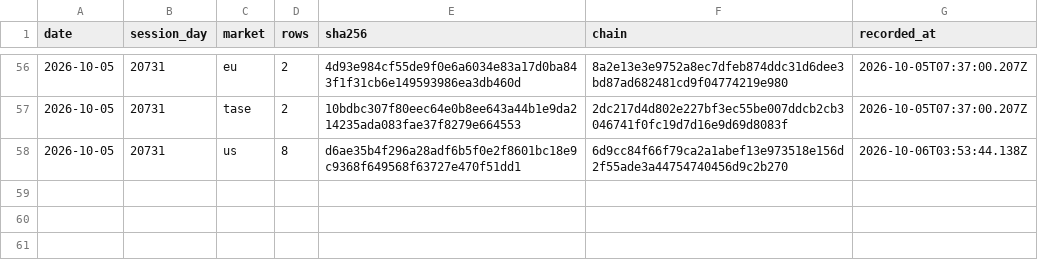
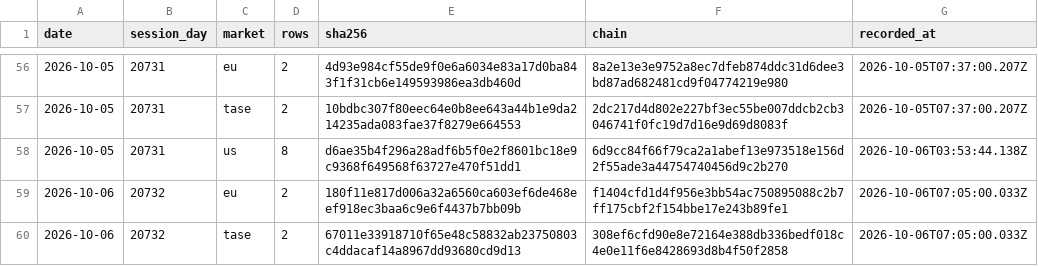
Before and after one commit to DotanTevet/journal-proof, a CSV file: hashes.csv, drawn as a sheet; only a part is shown, gaps mark what is left out.

Commit message:
2 session(s): 2026-10-06 20732 eu; 2026-10-06 20732 tase

```diff
--- a/hashes.csv
+++ b/hashes.csv
@@ -58 +58,3 @@ date,session_day,market,rows,sha256,chain,recorded_at
 2026-10-05,20731,us,8,d6ae35b4f296a28adf6b5f0e2f8601bc18e9c9368f649568f63727e470f51dd1,6d9cc84f66f79ca2a1abef13e973518e156d2f55ade3a44754740456d9c2b270,2026-10-06T03:53:44.138Z
+2026-10-06,20732,eu,2,180f11e817d006a32a6560ca603ef6de468eef918ec3baa6c9e6f4437b7bb09b,f1404cfd1d4f956e3bb54ac750895088c2b7ff175cbf2f154bbe17e243b89fe1,2026-10-06T07:05:00.033Z
+2026-10-06,20732,tase,2,67011e33918710f65e48c58832ab23750803c4ddacaf14a8967dd93680cd9d13,308ef6cfd90e8e72164e388db336bedf018c4e0e11f6e8428693d8b4f50f2858,2026-10-06T07:05:00.033Z
```
